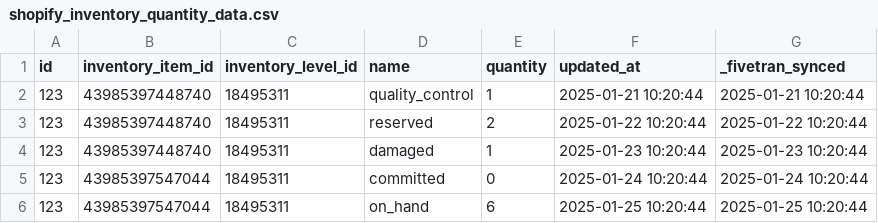
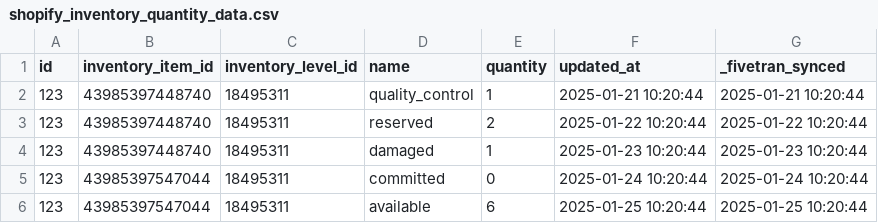
Before and after one commit to fivetran/dbt_shopify_source, a CSV file: integration_tests/seeds/shopify_inventory_quantity_data.csv, drawn as a sheet.

Commit message:
udpate seed

```diff
--- a/integration_tests/seeds/shopify_inventory_quantity_data.csv
+++ b/integration_tests/seeds/shopify_inventory_quantity_data.csv
@@ -5,2 +5,2 @@ id,inventory_item_id,inventory_level_id,name,quantity,updated_at,_fivetran_synce
 123,43985397547044,18495311,committed,0,2025-01-24 10:20:44,2025-01-24 10:20:44
-123,43985397547044,18495311,on_hand,6,2025-01-25 10:20:44,2025-01-25 10:20:44
+123,43985397547044,18495311,available,6,2025-01-25 10:20:44,2025-01-25 10:20:44
```
